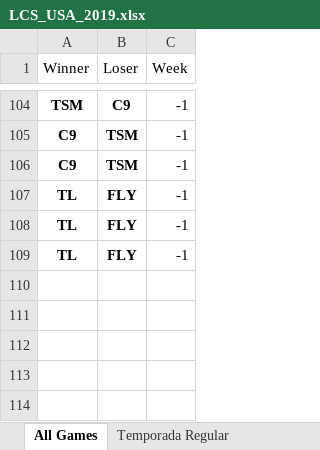
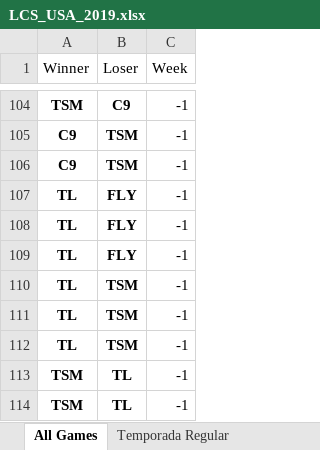
Before and after one commit to BrunodePauloAlmeida/Games_Prediction, an Excel workbook: LCS_USA_2019.xlsx, sheet All Games, drawn as a sheet; only a part is shown, gaps mark what is left out; values as stored, in another font and other column widths than the file's, no borders; the diff names each change by its address in the sheet, - before the commit and + after, or states it on an @@ line.

```diff
--- a/LCS_USA_2019.xlsx (sheet All Games)
+++ b/LCS_USA_2019.xlsx (sheet All Games)
+row 110: TL | TSM | -1
+row 111: TL | TSM | -1
+row 112: TL | TSM | -1
+row 113: TSM | TL | -1
+row 114: TSM | TL | -1
```
Also changed, not shown: CBLOL_BRASIL_2019.xlsx, LEC_EUROPA_2019.xlsx, 7 other files.
